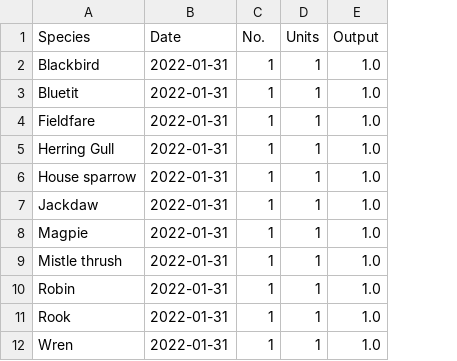
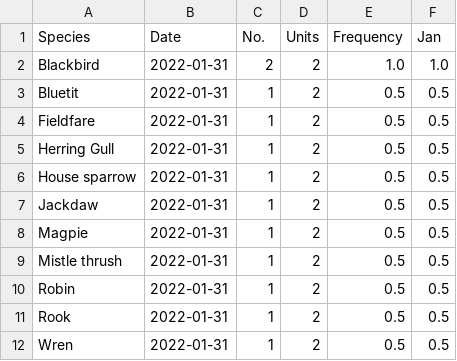
Before and after one commit to vonald/birds, a CSV file: birdGraph.csv, drawn as a sheet; removed rows and columns are numbered as before the commit, all else as after; the diff names each change by its address in the sheet, - before the commit and + after, or states it on an @@ line.

Commit message:
Add files via upload

```diff
--- a/birdGraph.csv
+++ b/birdGraph.csv
-column E (Output), rows 2-12: all 1.0
+column E (Frequency), rows 2-12: 1.0 | 0.5 | 0.5 | 0.5 | 0.5 | 0.5 | 0.5 | 0.5 | 0.5 | 0.5 | 0.5
+column F (Jan), rows 2-12: 1.0 | 0.5 | 0.5 | 0.5 | 0.5 | 0.5 | 0.5 | 0.5 | 0.5 | 0.5 | 0.5
-C2 (No.): 1
+C2 (No.): 2
-D2:D12 (Units): 1
+D2:D12 (Units): 2
```
